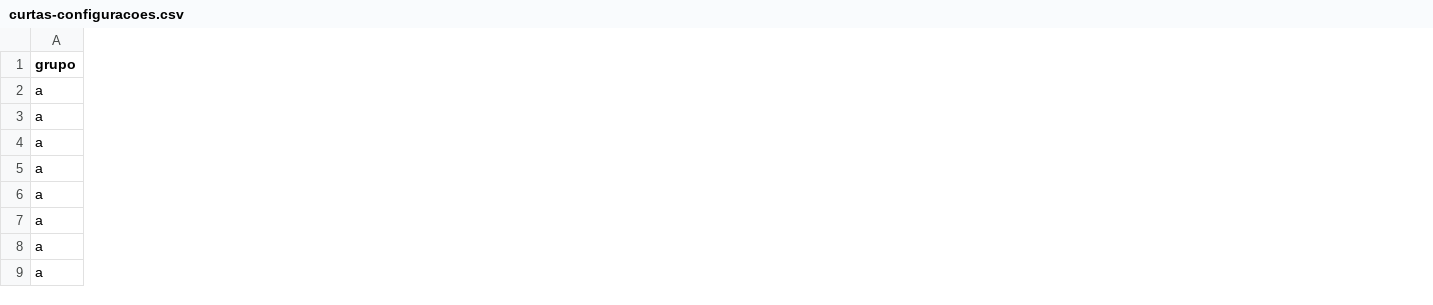
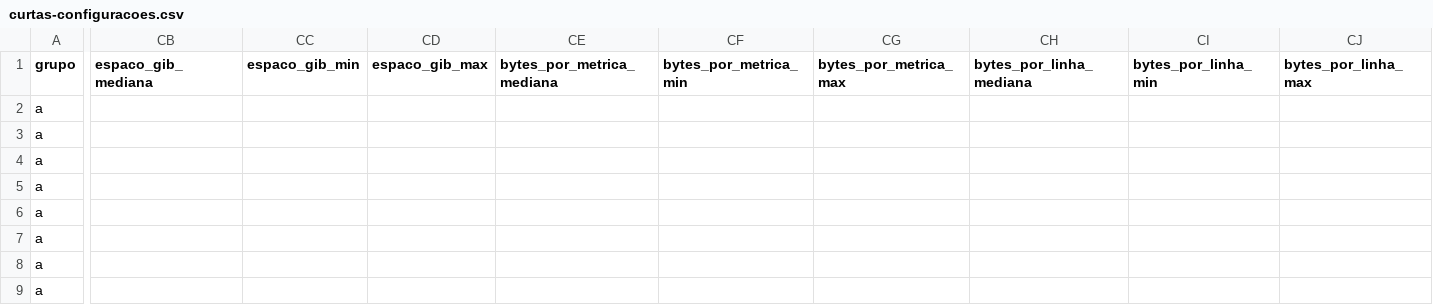
Before and after one commit to LEOJAIME1205/tcc-postgresql, a CSV file: resultados/processados/curtas-configuracoes.csv, drawn as a sheet; only a part is shown, gaps mark what is left out; the diff covers the shown part only; the diff names each change by its address in the sheet, - before the commit and + after, or states it on an @@ line.

```diff
--- a/resultados/processados/curtas-configuracoes.csv
+++ b/resultados/processados/curtas-configuracoes.csv
+column CB (espaco_gib_mediana), empty
+column CC (espaco_gib_min), empty
+column CD (espaco_gib_max), empty
+column CE (bytes_por_metrica_mediana), empty
+column CF (bytes_por_metrica_min), empty
+column CG (bytes_por_metrica_max), empty
+column CH (bytes_por_linha_mediana), empty
+column CI (bytes_por_linha_min), empty
+column CJ (bytes_por_linha_max), empty
```
Also changed, not shown: 21 added columns elsewhere in this file, 23 other files.
